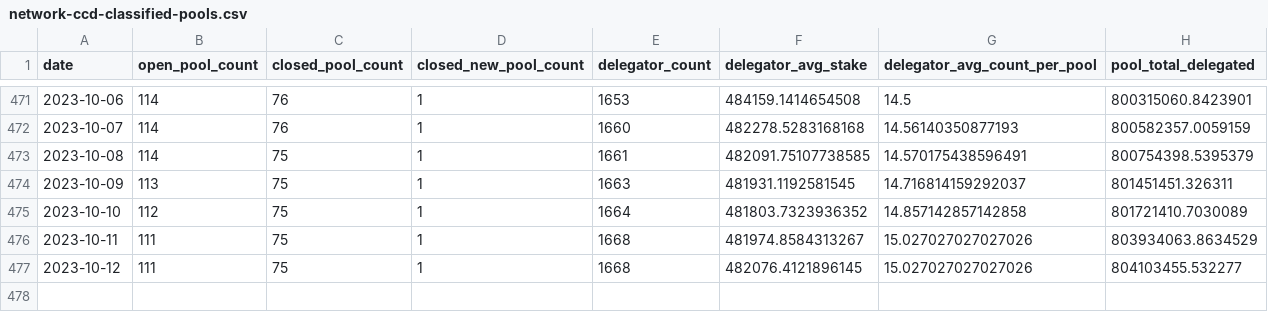
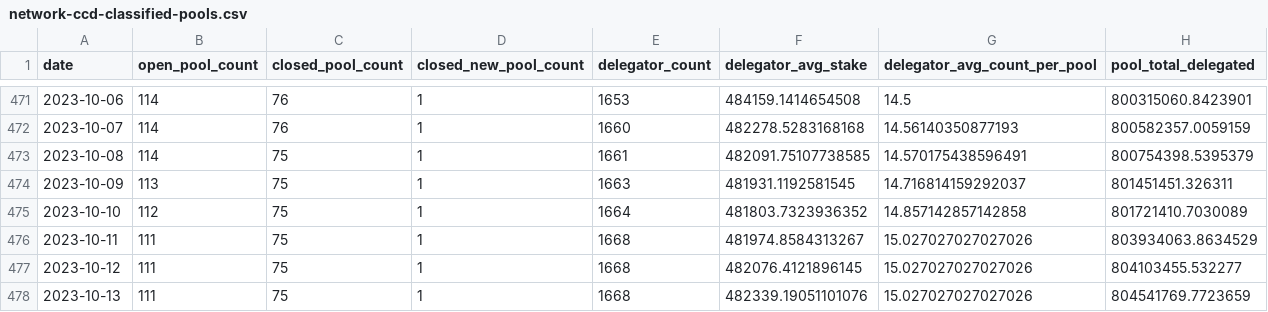
Before and after one commit to sderuiter/concordium-network-statistics, a CSV file: network-ccd-classified-pools.csv, drawn as a sheet; only a part is shown, gaps mark what is left out.

```diff
--- a/network-ccd-classified-pools.csv
+++ b/network-ccd-classified-pools.csv
@@ -477 +477,2 @@ date,open_pool_count,closed_pool_count,closed_new_pool_count,delegator_count,del
 2023-10-12,111,75,1,1668,482076.4121896145,15.027027027027026,804103455.532277
+2023-10-13,111,75,1,1668,482339.19051101076,15.027027027027026,804541769.7723659
```
Also changed, not shown: network-ccd-classified.csv, network-ccd-coingecko.csv, 25 other files.
